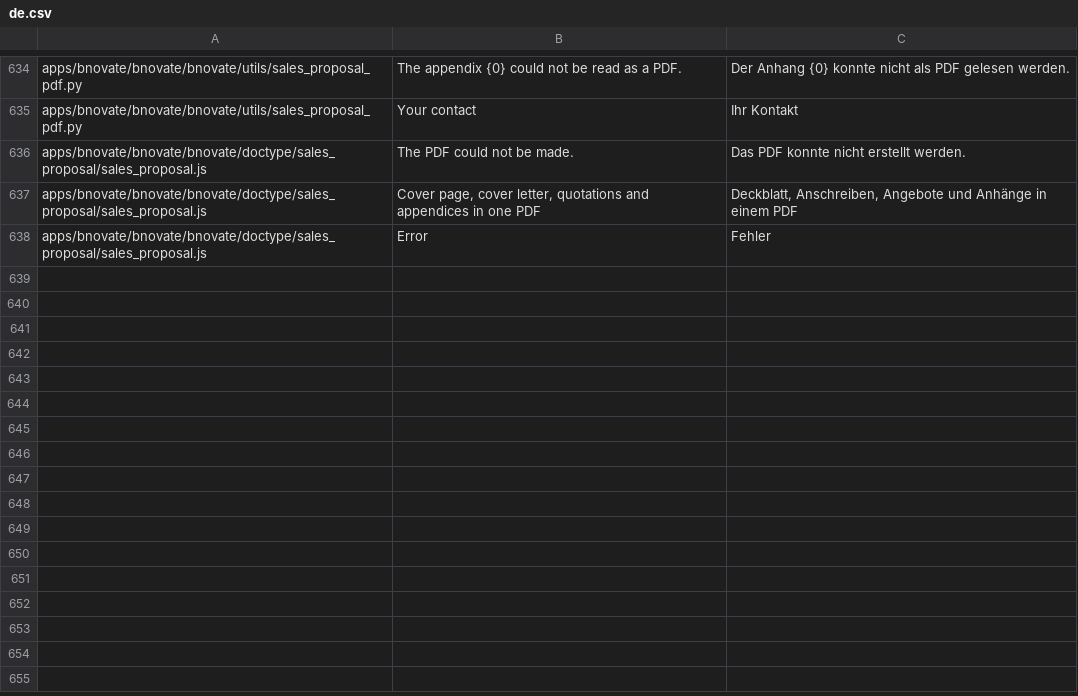
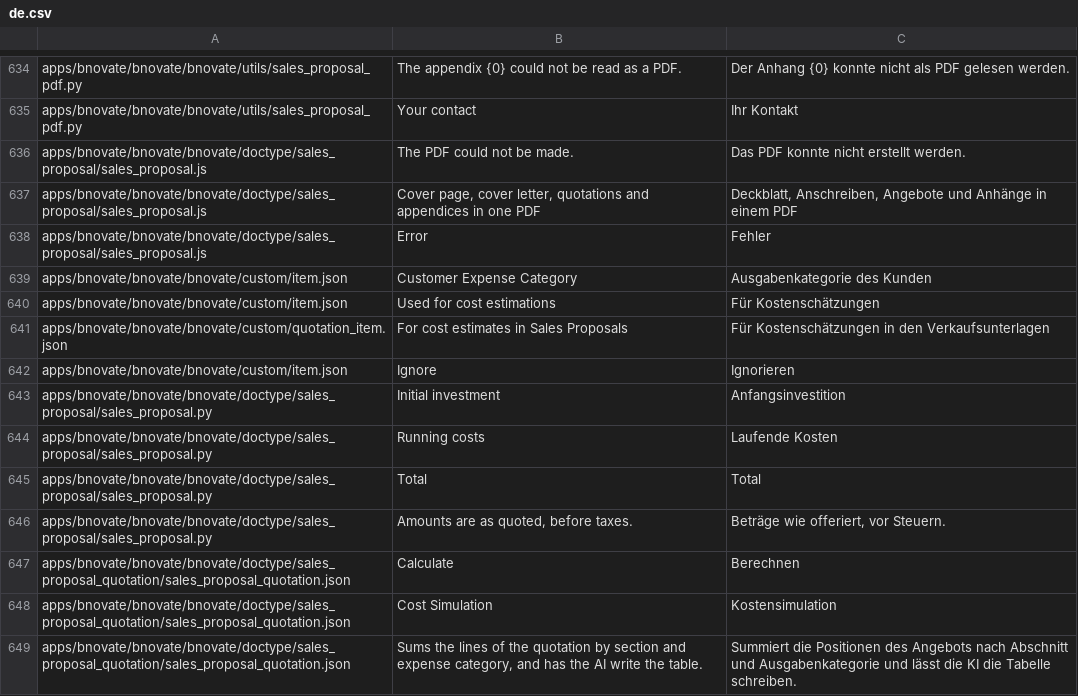
Before and after one commit to bnovate/bnovate, a CSV file: bnovate/translations/de.csv, drawn as a sheet; only a part is shown, gaps mark what is left out; the diff covers the shown part only.

```diff
--- a/bnovate/translations/de.csv
+++ b/bnovate/translations/de.csv
@@ -638 +638,12 @@ apps/bnovate/bnovate/bnovate/doctype/sales_proposal/sales_proposal.js,"Cover pag
 apps/bnovate/bnovate/bnovate/doctype/sales_proposal/sales_proposal.js,Error,Fehler
+apps/bnovate/bnovate/bnovate/custom/item.json,Customer Expense Category,Ausgabenkategorie des Kunden
+apps/bnovate/bnovate/bnovate/custom/item.json,Used for cost estimations,Für Kostenschätzungen
+apps/bnovate/bnovate/bnovate/custom/quotation_item.json,For cost estimates in Sales Proposals,Für Kostenschätzungen in den Verkaufsunterlagen
+apps/bnovate/bnovate/bnovate/custom/item.json,Ignore,Ignorieren
+apps/bnovate/bnovate/bnovate/doctype/sales_proposal/sales_proposal.py,Initial investment,Anfangsinvestition
+apps/bnovate/bnovate/bnovate/doctype/sales_proposal/sales_proposal.py,Running costs,Laufende Kosten
+apps/bnovate/bnovate/bnovate/doctype/sales_proposal/sales_proposal.py,Total,Total
+apps/bnovate/bnovate/bnovate/doctype/sales_proposal/sales_proposal.py,"Amounts are as quoted, before taxes.","Beträge wie offeriert, vor Steuern."
+apps/bnovate/bnovate/bnovate/doctype/sales_proposal_quotation/sales_proposal_quotation.json,Calculate,Berechnen
+apps/bnovate/bnovate/bnovate/doctype/sales_proposal_quotation/sales_proposal_quotation.json,Cost Simulation,Kostensimulation
+apps/bnovate/bnovate/bnovate/doctype/sales_proposal_quotation/sales_proposal_quotation.json,"Sums the lines of the quotation by section and expense category, and has the AI write the table.",Summiert die Positionen des Angebots nach Abschnitt und Ausgabenkategorie und lässt die KI die Tabelle schreiben.
```
Also changed, not shown: 11 added rows and 2 edited cells elsewhere in this file, bnovate/translations/fr.csv, 20 other files.
